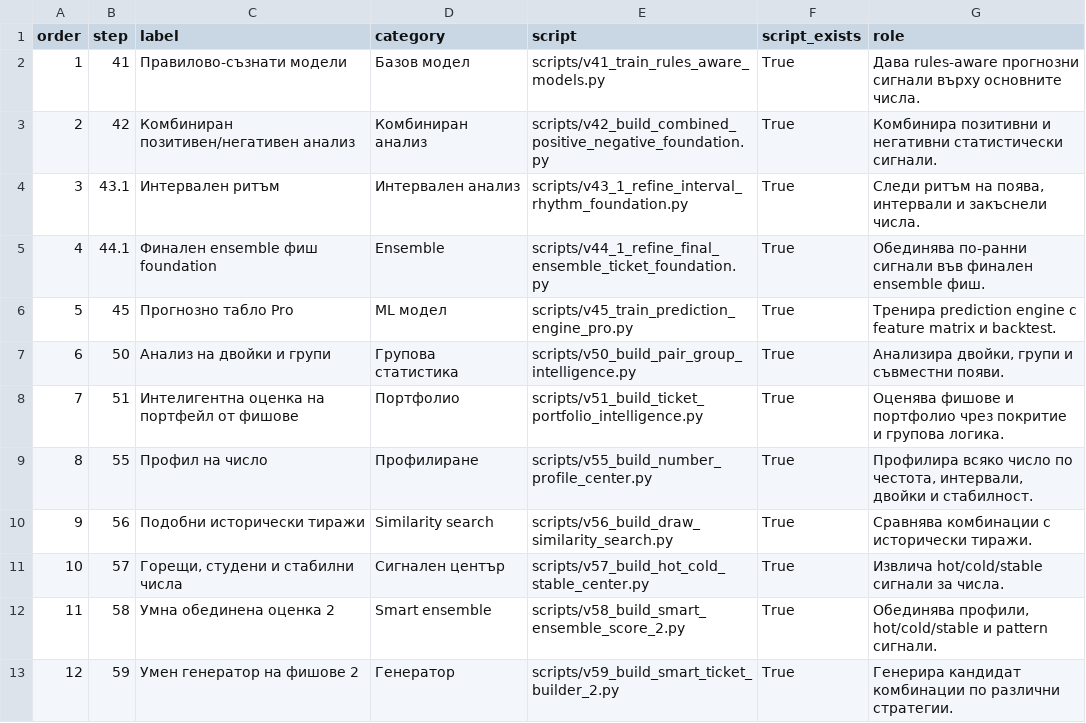
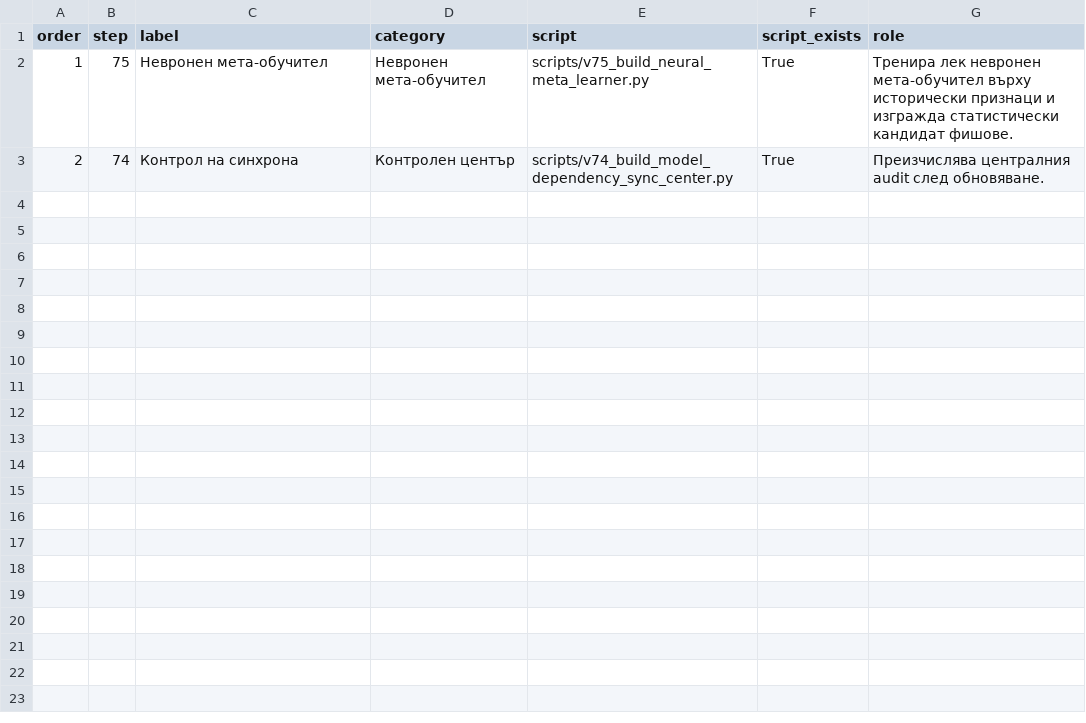
Before and after one commit to SATananov/lottery-probability-model, a CSV file: reports/v74_1_latest_selective_sync_plan.csv, drawn as a sheet; only a part is shown; the diff covers the shown part only.

Commit message:
Fix Step 75 sync artifacts and Step 74 Cyrillic label

```diff
--- a/reports/v74_1_latest_selective_sync_plan.csv
+++ b/reports/v74_1_latest_selective_sync_plan.csv
@@ -1,13 +1,3 @@
 order,step,label,category,script,script_exists,role
-1,41,Правилово-съзнати модели,Базов модел,scripts/v41_train_rules_aware_models.py,True,Дава rules-aware прогнозни сигнали върху основните числа.
-2,42,Комбиниран позитивен/негативен анализ,Комбиниран анализ,scripts/v42_build_combined_positive_negative_foundation.py,True,Комбинира позитивни и негативни статистически сигнали.
-3,43.1,Интервален ритъм,Интервален анализ,scripts/v43_1_refine_interval_rhythm_foundation.py,True,"Следи ритъм на поява, интервали и закъснели числа."
-4,44.1,Финален ensemble фиш foundation,Ensemble,scripts/v44_1_refine_final_ensemble_ticket_foundation.py,True,Обединява по-ранни сигнали във финален ensemble фиш.
-5,45,Прогнозно табло Pro,ML модел,scripts/v45_train_prediction_engine_pro.py,True,Тренира prediction engine с feature matrix и backtest.
-6,50,Анализ на двойки и групи,Групова статистика,scripts/v50_build_pair_group_intelligence.py,True,"Анализира двойки, групи и съвместни появи."
-7,51,Интелигентна оценка на портфейл от фишове,Портфолио,scripts/v51_build_ticket_portfolio_intelligence.py,True,Оценява фишове и портфолио чрез покритие и групова логика.
-8,55,Профил на число,Профилиране,scripts/v55_build_number_profile_center.py,True,"Профилира всяко число по честота, интервали, двойки и стабилност."
-9,56,Подобни исторически тиражи,Similarity search,scripts/v56_build_draw_similarity_search.py,True,Сравнява комбинации с исторически тиражи.
-10,57,"Горещи, студени и стабилни числа",Сигнален център,scripts/v57_build_hot_cold_stable_center.py,True,Извлича hot/cold/stable сигнали за числа.
-11,58,Умна обединена оценка 2,Smart ensemble,scripts/v58_build_smart_ensemble_score_2.py,True,"Обединява профили, hot/cold/stable и pattern сигнали."
-12,59,Умен генератор на фишове 2,Генератор,scripts/v59_build_smart_ticket_builder_2.py,True,Генерира кандидат комбинации по различни стратегии.
+1,75,Невронен мета-обучител,Невронен мета-обучител,scripts/v75_build_neural_meta_learner.py,True,Тренира лек невронен мета-обучител върху исторически признаци и изгражда статистически кандидат фишове.
+2,74,Контрол на синхрона,Контролен център,scripts/v74_build_model_dependency_sync_center.py,True,Преизчислява централния audit след обновяване.
```
Also changed, not shown: 12 removed rows elsewhere in this file, reports/v74_model_sync_status.csv, 5 other files.
